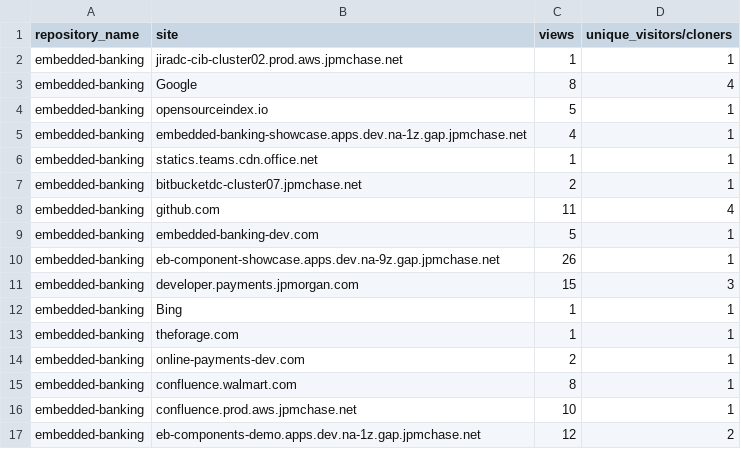
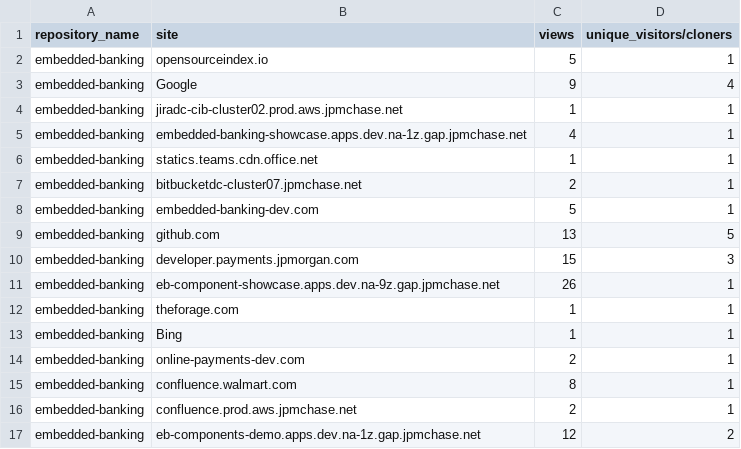
Before and after one commit to jpmorgan-payments/embedded-banking, a CSV file: metrics/referrer-stats.csv, drawn as a sheet.

```diff
--- a/metrics/referrer-stats.csv
+++ b/metrics/referrer-stats.csv
@@ -1,5 +1,5 @@
 repository_name,site,views,unique_visitors/cloners
+embedded-banking,opensourceindex.io,5,1
+embedded-banking,Google,9,4
 embedded-banking,jiradc-cib-cluster02.prod.aws.jpmchase.net,1,1
-embedded-banking,Google,8,4
-embedded-banking,opensourceindex.io,5,1
 embedded-banking,embedded-banking-showcase.apps.dev.na-1z.gap.jpmchase.net,4,1
@@ -7,11 +7,11 @@ embedded-banking,statics.teams.cdn.office.net,1,1
 embedded-banking,bitbucketdc-cluster07.jpmchase.net,2,1
-embedded-banking,github.com,11,4
 embedded-banking,embedded-banking-dev.com,5,1
+embedded-banking,github.com,13,5
+embedded-banking,developer.payments.jpmorgan.com,15,3
 embedded-banking,eb-component-showcase.apps.dev.na-9z.gap.jpmchase.net,26,1
-embedded-banking,developer.payments.jpmorgan.com,15,3
+embedded-banking,theforage.com,1,1
 embedded-banking,Bing,1,1
-embedded-banking,theforage.com,1,1
 embedded-banking,online-payments-dev.com,2,1
 embedded-banking,confluence.walmart.com,8,1
-embedded-banking,confluence.prod.aws.jpmchase.net,10,1
+embedded-banking,confluence.prod.aws.jpmchase.net,2,1
 embedded-banking,eb-components-demo.apps.dev.na-1z.gap.jpmchase.net,12,2
```
Also changed, not shown: metrics/clone-stats-sorted.csv, metrics/clone-stats.csv, 3 other files.
